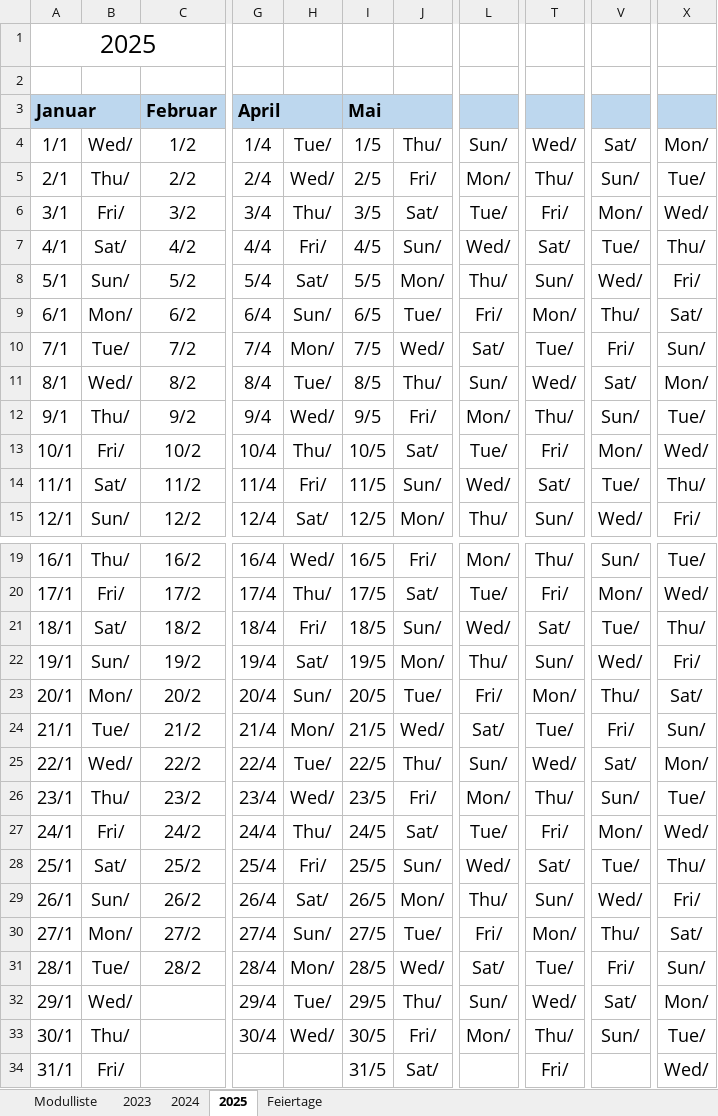
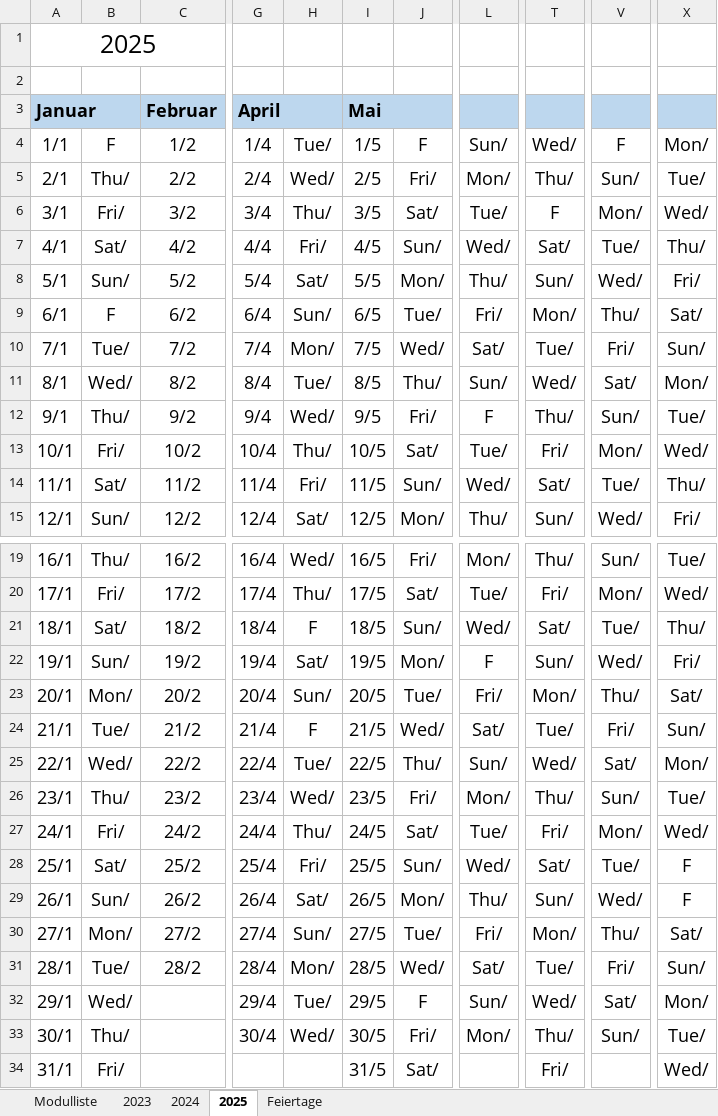
Before and after one commit to ruslanadilgereev/DHBW, an Excel workbook: Studiumplan.xlsx, sheet 2025, drawn as a sheet; only a part is shown, gaps mark what is left out; values as stored, in another font and other column widths than the file's, no borders; conditional formats not drawn; the diff names each change by its address in the sheet, - before the commit and + after, or states it on an @@ line.

```diff
--- a/Studiumplan.xlsx (sheet 2025)
+++ b/Studiumplan.xlsx (sheet 2025)
-B4: Wed/
+B4: F
-J4: Thu/
+J4: F
-V4: Sat/
+V4: F
-T6: Fri/
+T6: F
-B9: Mon/
+B9: F
-L12: Mon/
+L12: F
-H21: Fri/
+H21: F
-L22: Thu/
+L22: F
-H24: Mon/
+H24: F
-X28: Thu/
+X28: F
-X29: Fri/
+X29: F
-J32: Thu/
+J32: F
```
Also changed, not shown: sheet 2024, sheet Feiertage, formulas that keep their value.
